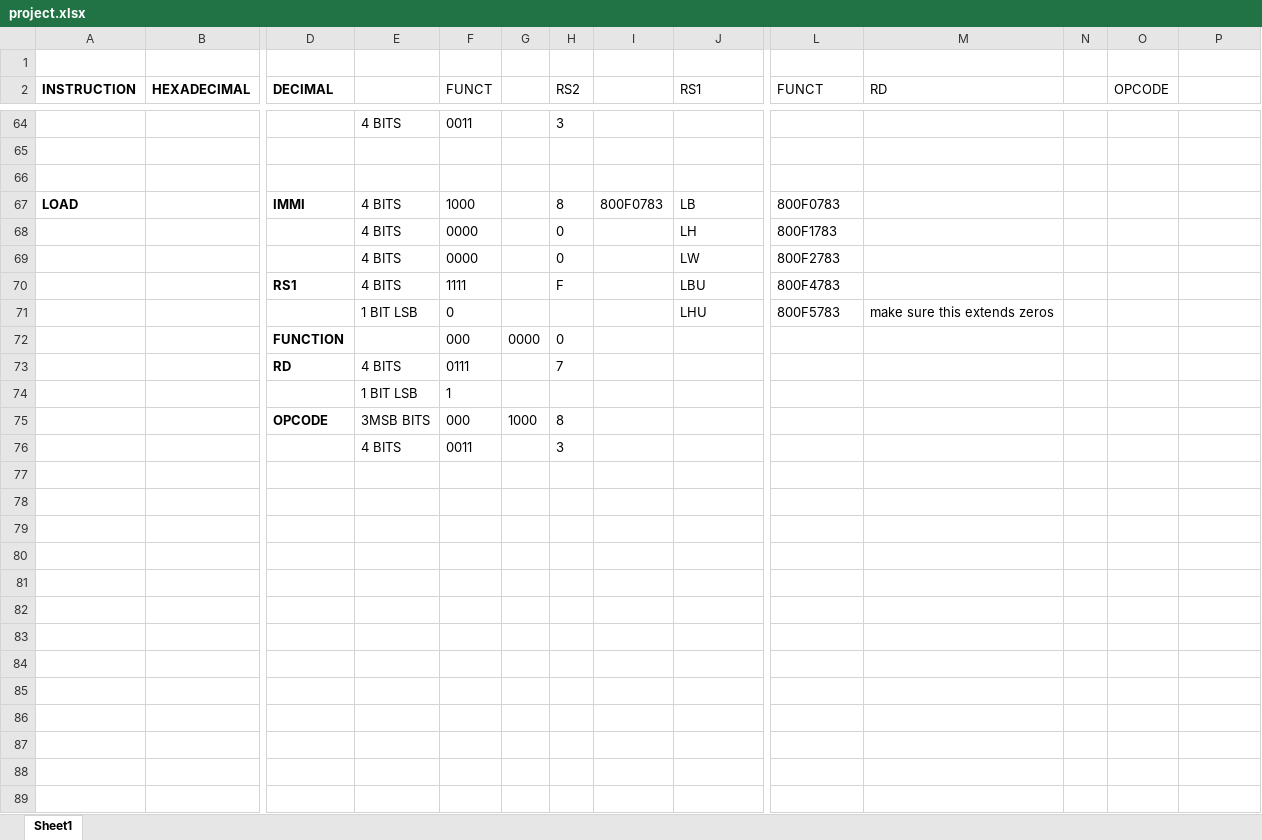
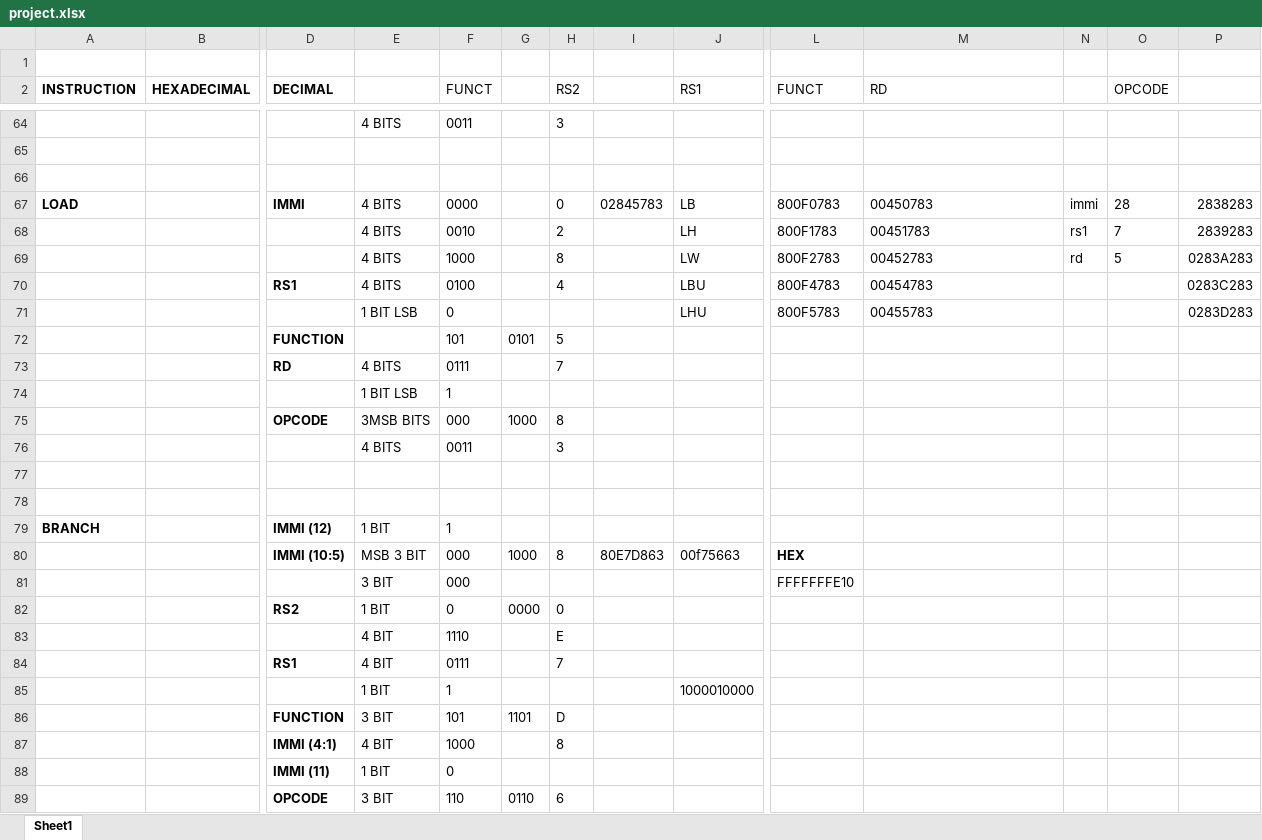
Before and after one commit to tanviPDX/RISC-VSimulator, an Excel workbook: project.xlsx, sheet Sheet1, drawn as a sheet; only a part is shown, gaps mark what is left out; values as stored, in another font and other column widths than the file's, no borders; removed rows and columns are numbered as before the commit, all else as after; rows hold the shown columns only; the diff covers the shown part only; the diff names each change by its address in the sheet, - before the commit and + after, or states it on an @@ line.

Commit message:
Add files via upload

```diff
--- a/project.xlsx (sheet Sheet1)
+++ b/project.xlsx (sheet Sheet1)
-F67 (FUNCT): 1000
+F67 (FUNCT): 0000
-H67 (RS2): 8
+H67 (RS2): 0
-I67: 800F0783
+I67: 02845783
-M67 (RD): (empty)
+M67 (RD): 00450783
-N67: (empty)
+N67: immi
-O67 (OPCODE): (empty)
+O67 (OPCODE): 28
-P67: (empty)
+P67: 2838283
-row 68:  |  |  | 4 BITS | 0000 |  | 0 |  | LH | 800F1783
-row 69:  |  |  | 4 BITS | 0000 |  | 0 |  | LW | 800F2783
+row 68:  |  |  | 4 BITS | 0010 |  | 2 |  | LH | 800F1783 | 00451783 | rs1 | 7 | 2839283
+row 69:  |  |  | 4 BITS | 1000 |  | 8 |  | LW | 800F2783 | 00452783 | rd | 5 | 0283A283
-F70 (FUNCT): 1111
+F70 (FUNCT): 0100
-H70 (RS2): F
+H70 (RS2): 4
-M70 (RD): (empty)
+M70 (RD): 00454783
-P70: (empty)
+P70: 0283C283
-M71 (RD): make sure this extends zeros
+M71 (RD): 00455783
-P71: (empty)
+P71: 0283D283
-row 72:  |  | FUNCTION |  | 000 | 0000 | 0
+row 72:  |  | FUNCTION |  | 101 | 0101 | 5
+row 77: (empty)
+row 78: (empty)
+row 79: BRANCH |  | IMMI (12) | 1 BIT | 1
+row 80:  |  | IMMI (10:5) | MSB 3 BIT | 000 | 1000 | 8 | 80E7D863 | 00f75663 | HEX
+row 81:  |  |  | 3 BIT | 000 |  |  |  |  | FFFFFFFE10
+row 82:  |  | RS2 | 1 BIT | 0 | 0000 | 0
+row 83:  |  |  | 4 BIT | 1110 |  | E
+row 84:  |  | RS1 | 4 BIT | 0111 |  | 7
+row 85:  |  |  | 1 BIT | 1 |  |  |  | 1000010000
+row 86:  |  | FUNCTION | 3 BIT | 101 | 1101 | D
+row 87:  |  | IMMI (4:1) | 4 BIT | 1000 |  | 8
+row 88:  |  | IMMI (11) | 1 BIT | 0
+row 89:  |  | OPCODE | 3 BIT | 110 | 0110 | 6
```
Also changed, not shown: 65 added rows, 6 removed rows and 57 edited cells elsewhere in this sheet.
